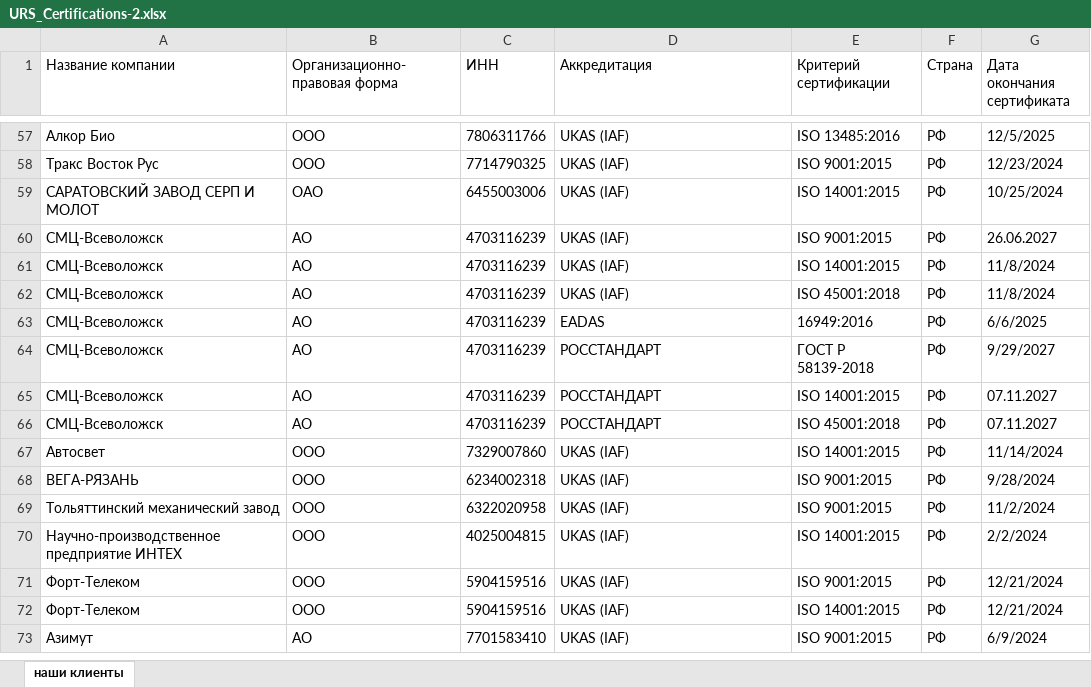
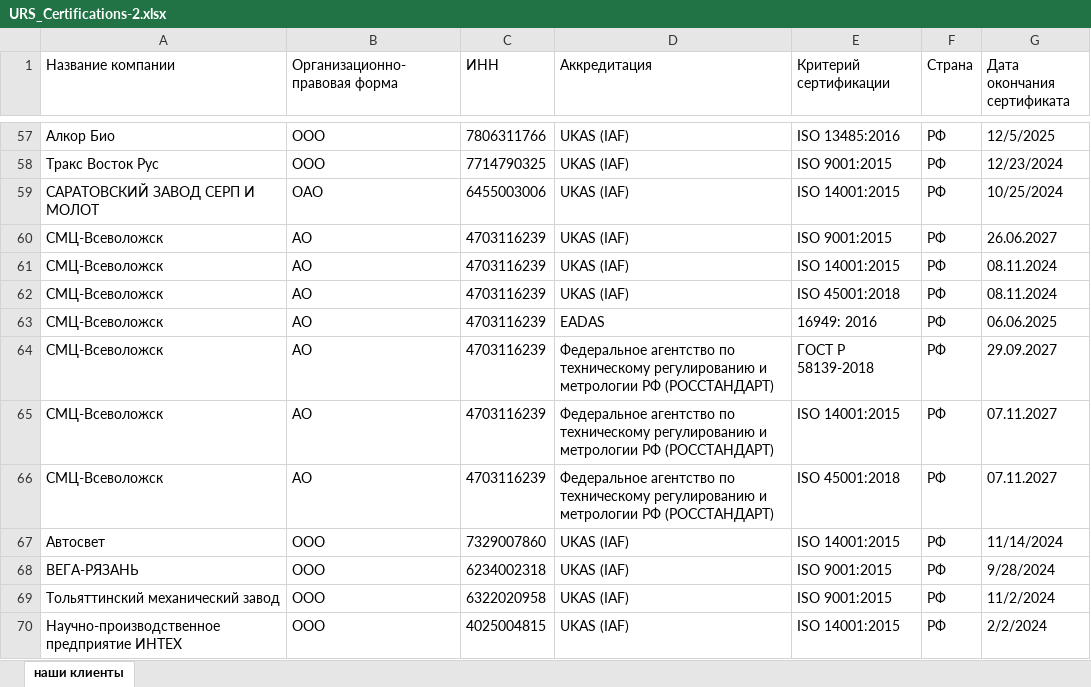
Before and after one commit to Legenda1cr/Legendacompany, an Excel workbook: URS_Certifications-2.xlsx, sheet наши клиенты, drawn as a sheet; only a part is shown, gaps mark what is left out; the shorter side is filled out with more unchanged rows; values as stored, in another font and other column widths than the file's, no borders; the diff names each change by its address in the sheet, - before the commit and + after, or states it on an @@ line.

Commit message:
da

```diff
--- a/URS_Certifications-2.xlsx (sheet наши клиенты)
+++ b/URS_Certifications-2.xlsx (sheet наши клиенты)
-G61:G62 (Дата окончания сертификата): 11/8/2024
+G61:G62 (Дата окончания сертификата): 08.11.2024
-E63 (Критерий сертификации): 16949:2016
+E63 (Критерий сертификации): 16949: 2016
-G63 (Дата окончания сертификата): 6/6/2025
+G63 (Дата окончания сертификата): 06.06.2025
-D64:D66 (Аккредитация): РОССТАНДАРТ
+D64:D66 (Аккредитация): Федеральное агентство по техническому регулированию и метрологии РФ (РОССТАНДАРТ)
-G64 (Дата окончания сертификата): 9/29/2027
+G64 (Дата окончания сертификата): 29.09.2027
```
